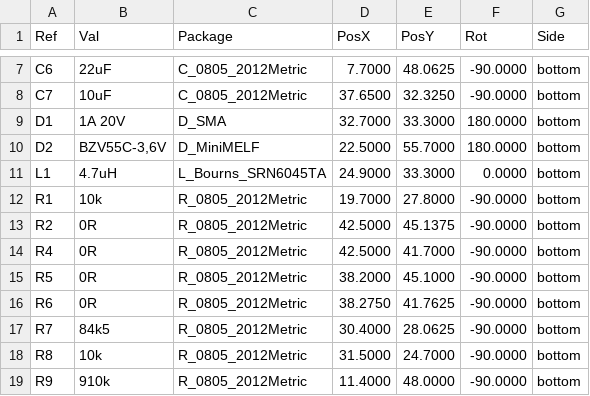
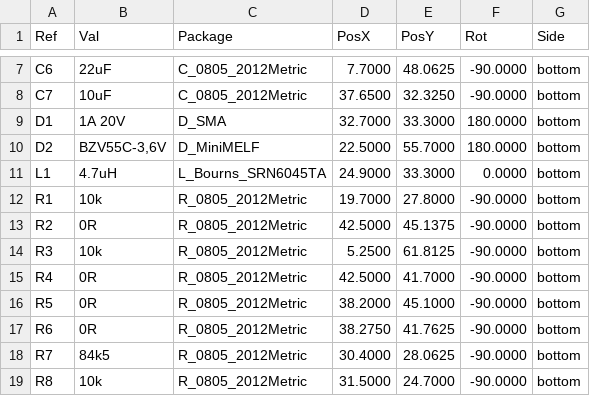
Before and after one commit to mlab-modules/OLED01, a CSV file: hw/cam_profi/OLED01A-both_pos.csv, drawn as a sheet; only a part is shown, gaps mark what is left out; the shorter side is filled out with more unchanged rows; the diff names each change by its address in the sheet, - before the commit and + after, or states it on an @@ line.

```diff
--- a/hw/cam_profi/OLED01A-both_pos.csv
+++ b/hw/cam_profi/OLED01A-both_pos.csv
+row 14: R3 | 10k | R_0805_2012Metric | 5.2500 | 61.8125 | -90.0000 | bottom
```
Also changed, not shown: hw/cam_profi/PnP/OLED01A_cpl.csv, 29 other files.
